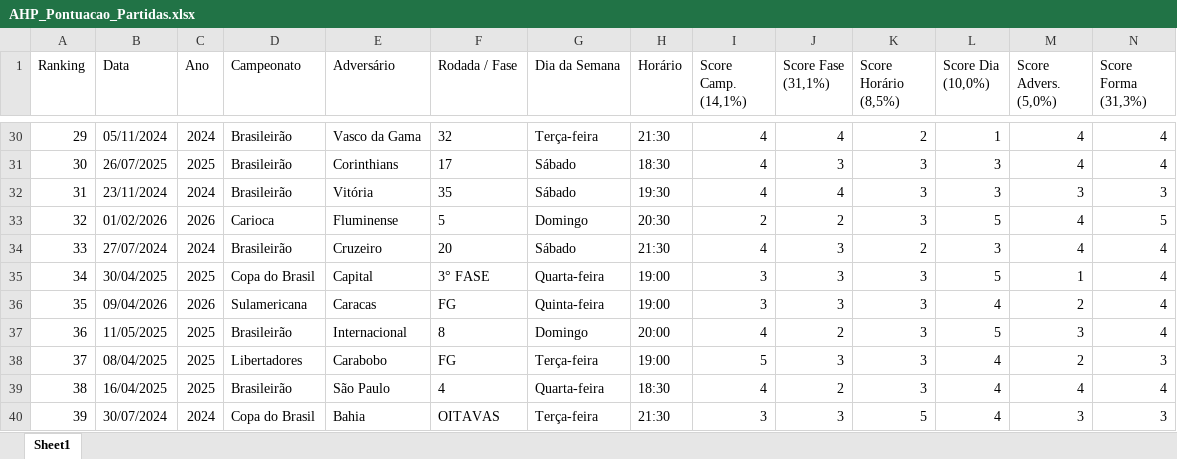
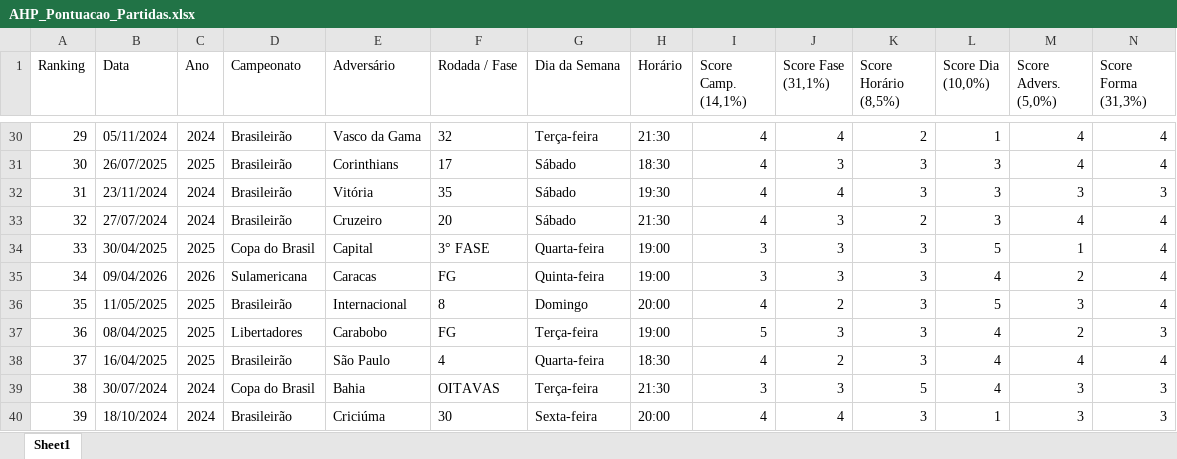
Before and after one commit to phag-98/dash-ticket, an Excel workbook: AHP_Pontuacao_Partidas.xlsx, sheet Sheet1, drawn as a sheet; only a part is shown, gaps mark what is left out; the shorter side is filled out with more unchanged rows; values as stored, in another font and other column widths than the file's, no borders; removed rows and columns are numbered as before the commit, all else as after; rows hold the shown columns only; the diff covers the shown part only; the diff names each change by its address in the sheet, - before the commit and + after, or states it on an @@ line.

```diff
--- a/AHP_Pontuacao_Partidas.xlsx (sheet Sheet1)
+++ b/AHP_Pontuacao_Partidas.xlsx (sheet Sheet1)
-row 33: 32 | 01/02/2026 | 2026 | Carioca | Fluminense | 5 | Domingo | 20:30 | 2 | 2 | 3 | 5 | 4 | 5
@@ column A (Ranking) renumbered between rows 33 and 75 @@
```
Also changed, not shown: 6 added rows, 5 removed rows and 7 edited cells elsewhere in this sheet, 2 other files.
